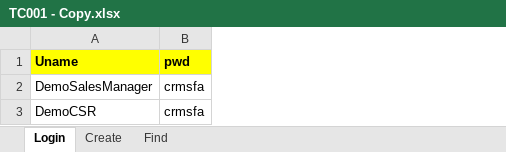
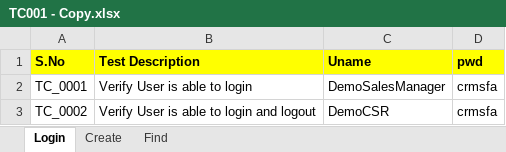
Before and after one commit to Dhandapani1408/Selenium-LeafTaps, an Excel workbook: data/TC001 - Copy.xlsx, sheet Login, drawn as a sheet; values as stored, in another font and other column widths than the file's, no borders; the diff names each change by its address in the sheet, - before the commit and + after, or states it on an @@ line.

```diff
--- a/data/TC001 - Copy.xlsx (sheet Login)
+++ b/data/TC001 - Copy.xlsx (sheet Login)
+column A (S.No), rows 2-3: TC_0001 | TC_0002
+column B (Test Description), rows 2-3: Verify User is able to login | Verify User is able to login and logout
```
Also changed, not shown: sheet Find, sheet Create, data/TC001.xlsx, 7 other files.
